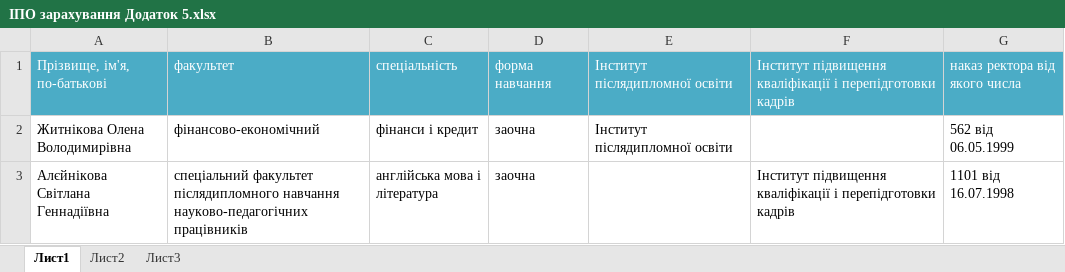
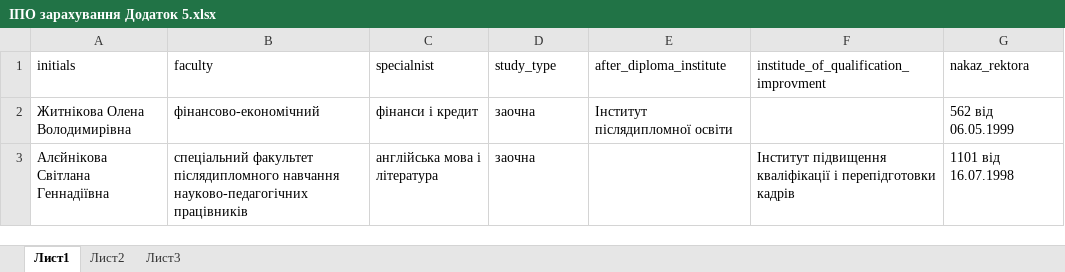
Before and after one commit to YuraV/xls_import_export, an Excel workbook: public/excel/documents/ІПО зарахування Додаток 5.xlsx, sheet Лист1, drawn as a sheet; values as stored, in another font and other column widths than the file's, no borders; removed rows and columns are numbered as before the commit, all else as after; the diff names each change by its address in the sheet, - before the commit and + after, or states it on an @@ line.

```diff
--- a/public/excel/documents/ІПО зарахування Додаток 5.xlsx (sheet Лист1)
+++ b/public/excel/documents/ІПО зарахування Додаток 5.xlsx (sheet Лист1)
-row 1: Прізвище, ім'я, по-батькові | факультет | спеціальність | форма навчання | Інститут післядипломної освіти | Інститут підвищення кваліфікації і перепідготовки кадрів | наказ ректора від якого числа
+row 1: initials | faculty | specialnist | study_type | after_diploma_institute | institude_of_qualification_improvment | nakaz_rektora
```
Also changed, not shown: public/excel/documents/аспірантура відрахування Додаток 3.xlsx, public/excel/documents/аспірантура зарахування Додаток 2.xlsx, 16 other files.
